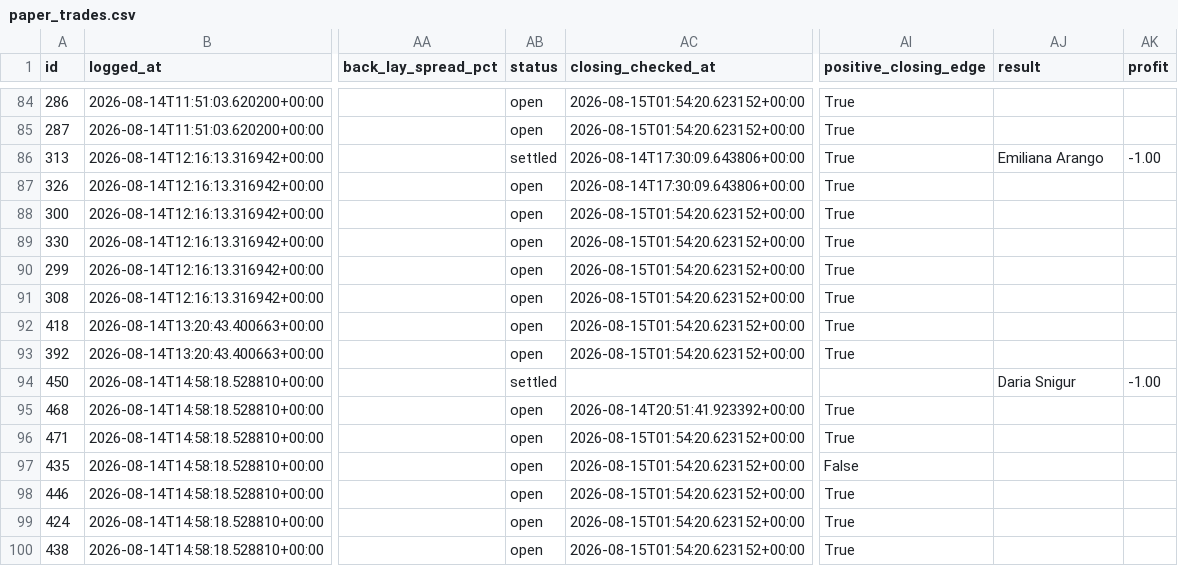
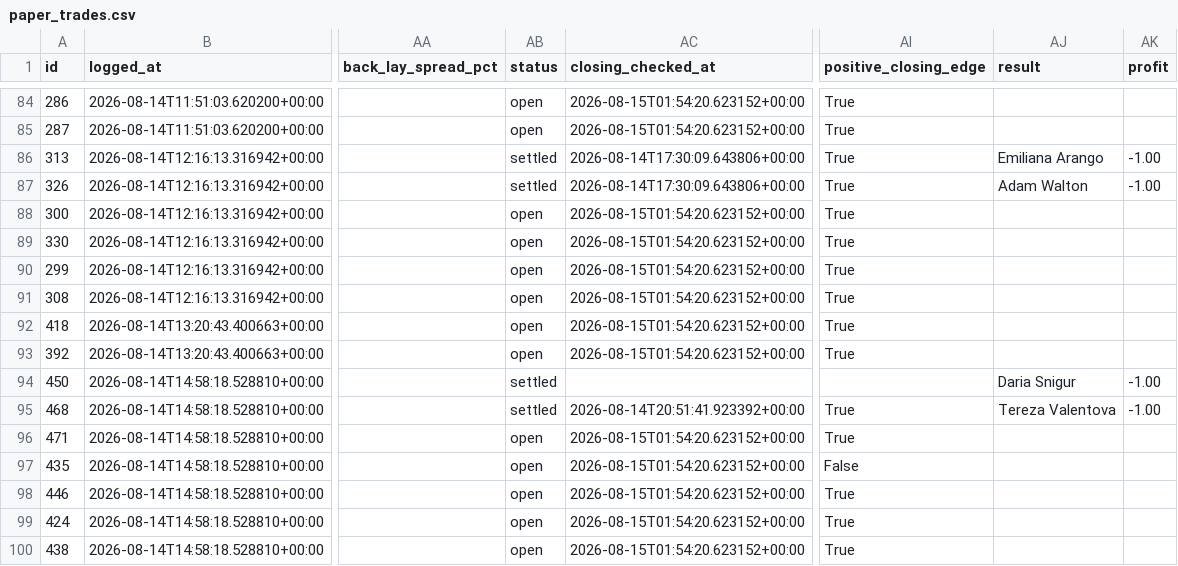
Before and after one commit to KamvysisPuzzles/sports-stat-arb, a CSV file: data/paper_trades.csv, drawn as a sheet; only a part is shown, gaps mark what is left out; the diff covers the shown part only; the diff names each change by its address in the sheet, - before the commit and + after, or states it on an @@ line.

```diff
--- a/data/paper_trades.csv
+++ b/data/paper_trades.csv
-AB87 (status): open
+AB87 (status): settled
-AJ87 (result): (empty)
+AJ87 (result): Adam Walton
-AK87 (profit): (empty)
+AK87 (profit): -1.00
-AB95 (status): open
+AB95 (status): settled
-AJ95 (result): (empty)
+AJ95 (result): Tereza Valentova
-AK95 (profit): (empty)
+AK95 (profit): -1.00
```
Also changed, not shown: 69 edited cells elsewhere in this file, 2 other files.
